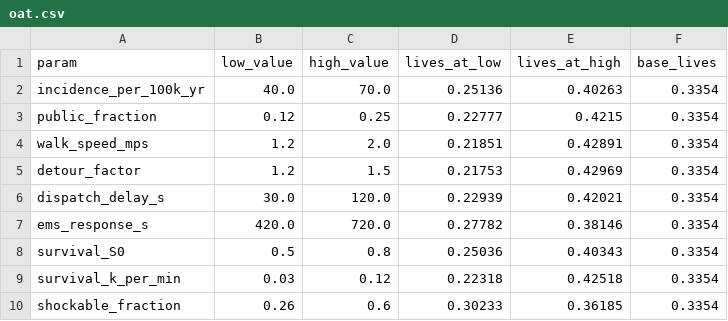
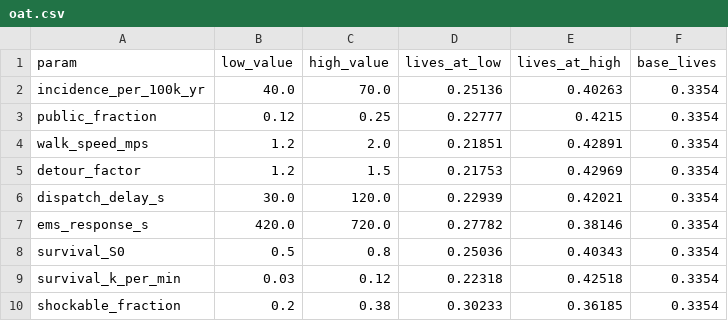
Before and after one commit to BrinHan/Math-Hacks-Project, a CSV file: results/mock/oat.csv, drawn as a sheet.

```diff
--- a/results/mock/oat.csv
+++ b/results/mock/oat.csv
@@ -9,2 +9,2 @@ survival_S0,0.5,0.8,0.25036,0.40343,0.3354
 survival_k_per_min,0.03,0.12,0.22318,0.42518,0.3354
-shockable_fraction,0.26,0.6,0.30233,0.36185,0.3354
+shockable_fraction,0.2,0.38,0.30233,0.36185,0.3354
```
Also changed, not shown: 7 other files.
